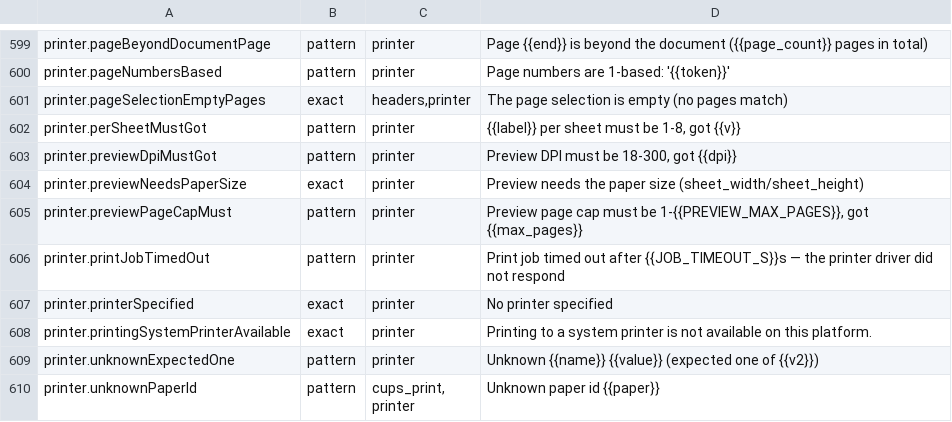
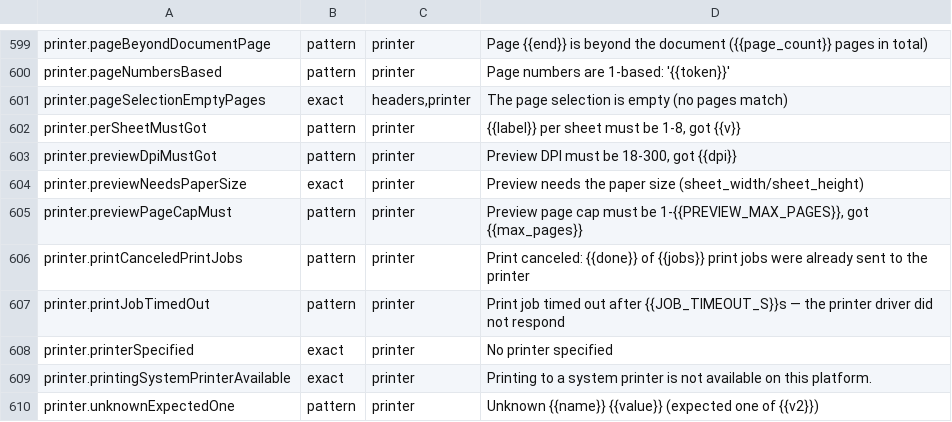
Before and after one commit to jasonulbright/Spectra-PDF, a TSV file: src/renderer/locales/engine-messages.tsv, drawn as a sheet; only a part is shown, gaps mark what is left out; the shorter side is filled out with more unchanged rows.

```diff
--- a/src/renderer/locales/engine-messages.tsv
+++ b/src/renderer/locales/engine-messages.tsv
@@ -605,2 +605,3 @@ printer.previewNeedsPaperSize	exact	printer	Preview needs the paper size (sheet_
 printer.previewPageCapMust	pattern	printer	Preview page cap must be 1-{{PREVIEW_MAX_PAGES}}, got {{max_pages}}
+printer.printCanceledPrintJobs	pattern	printer	Print canceled: {{done}} of {{jobs}} print jobs were already sent to the printer
 printer.printJobTimedOut	pattern	printer	Print job timed out after {{JOB_TIMEOUT_S}}s — the printer driver did not respond
```
Also changed, not shown: src/engine/PAYLOAD-MANIFEST.tsv, 38 other files.
